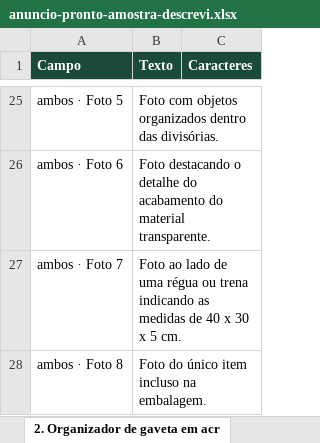
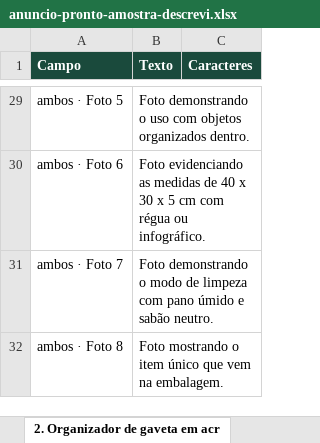
Before and after one commit to heliovc/descrevi, an Excel workbook: amostra/anuncio-pronto-amostra-descrevi.xlsx, sheet 2. Organizador de gaveta em acr, drawn as a sheet; only a part is shown, gaps mark what is left out; values as stored, in another font and other column widths than the file's, no borders; addresses are those after the commit; the diff covers the shown part only; the diff names each change by its address in the sheet, - before the commit and + after, or states it on an @@ line.

Commit message:
Alinha a Descrevi à copy final: suporte, teto 120 e [confirmar:]
E-mail de suporte único: contato@valorasolucoes.com (site, legais,
PDF e e-mails de entrega). Única menção permitida a esse domínio;
controlador permanece a FIT. Título da Shopee checado em 120
caracteres. Dado faltante vira [confirmar: …] no topo de cada
anúncio. Amostras regeneradas com Gemini; e2e 54/54. Só local.

```diff
--- a/amostra/anuncio-pronto-amostra-descrevi.xlsx (sheet 2. Organizador de gaveta em acr)
+++ b/amostra/anuncio-pronto-amostra-descrevi.xlsx (sheet 2. Organizador de gaveta em acr)
-B29 (Texto): Foto com objetos organizados dentro das divisórias.
+B29 (Texto): Foto demonstrando o uso com objetos organizados dentro.
-B30 (Texto): Foto destacando o detalhe do acabamento do material transparente.
+B30 (Texto): Foto evidenciando as medidas de 40 x 30 x 5 cm com régua ou infográfico.
-B31 (Texto): Foto ao lado de uma régua ou trena indicando as medidas de 40 x 30 x 5 cm.
+B31 (Texto): Foto demonstrando o modo de limpeza com pano úmido e sabão neutro.
-B32 (Texto): Foto do único item incluso na embalagem.
+B32 (Texto): Foto mostrando o item único que vem na embalagem.
```
Also changed, not shown: 5 added rows, 1 removed row and 25 edited cells elsewhere in this sheet, sheet Anuncio Pronto, sheet 1. Garrafa térmica inox, 26 other files.
